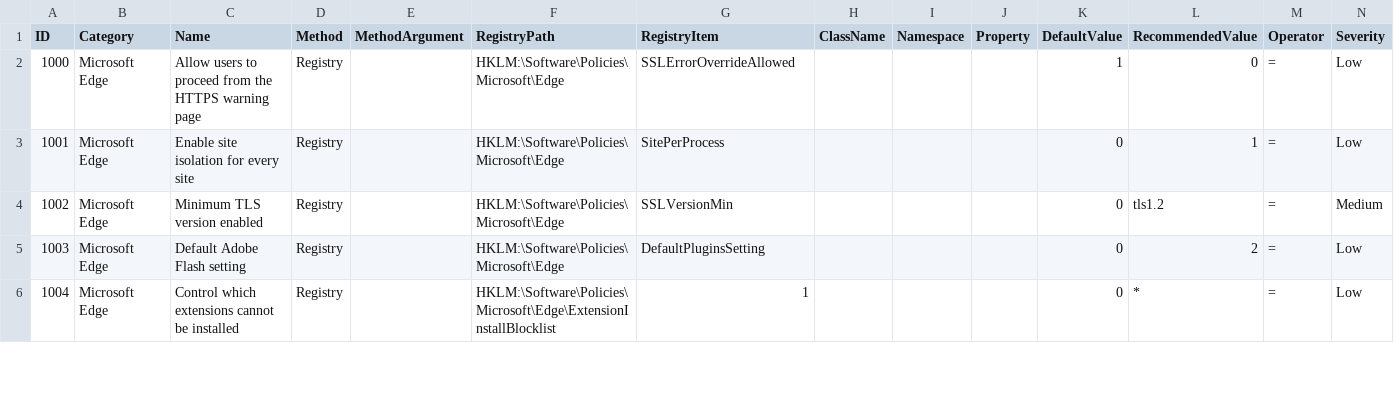
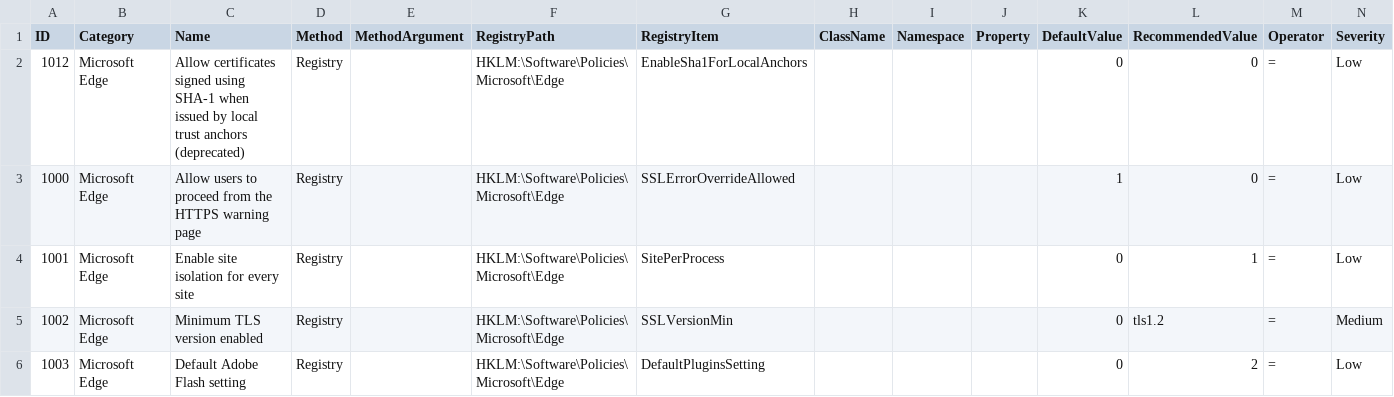
Before and after one commit to scipag/HardeningKitty, a CSV file: lists/finding_list_msft_security_baseline_edge_machine.csv, drawn as a sheet; only a part is shown; the shorter side is filled out with more unchanged rows; the diff names each change by its address in the sheet, - before the commit and + after, or states it on an @@ line.

Commit message:
Update to security baseline MSFT Edge v85

```diff
--- a/lists/finding_list_msft_security_baseline_edge_machine.csv
+++ b/lists/finding_list_msft_security_baseline_edge_machine.csv
+row 2: 1012 | Microsoft Edge | Allow certificates signed using SHA-1 when issued by local trust anchors (deprecated) | Registry |  | HKLM:\Software\Policies\Microsoft\Edge | EnableSha1ForLocalAnchors |  |  |  | 0 | 0 | = | Low
```
Also changed, not shown: 1 other file.
